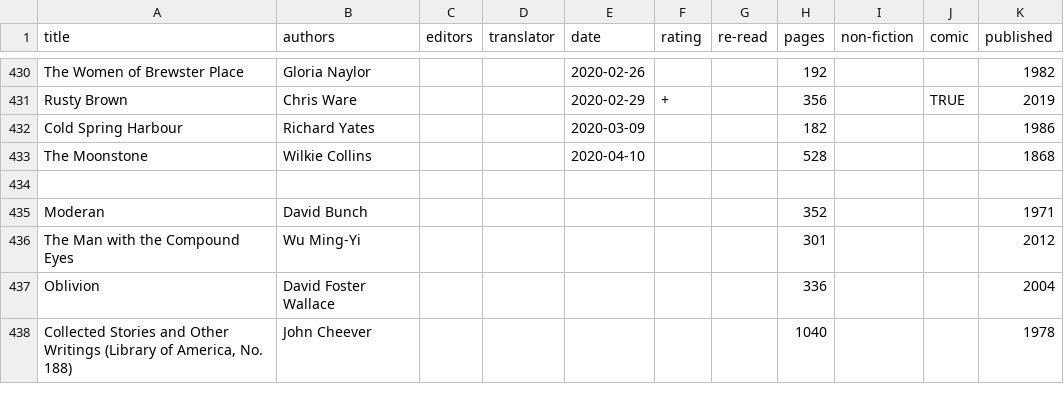
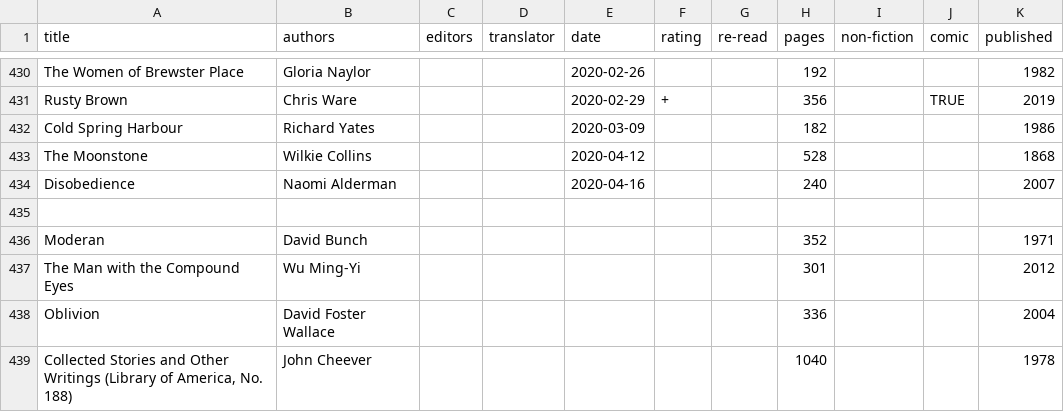
Before and after one commit to tomgp/books, a CSV file: reading-list.csv, drawn as a sheet; only a part is shown, gaps mark what is left out.

Commit message:
disobedience

```diff
--- a/reading-list.csv
+++ b/reading-list.csv
@@ -432,3 +432,4 @@ Rusty Brown,Chris Ware,,,2020-02-29,+,,356,,TRUE,2019
 Cold Spring Harbour,Richard Yates,,,2020-03-09,,,182,,,1986
-The Moonstone,Wilkie Collins,,,2020-04-10,,,528,,,1868
+The Moonstone,Wilkie Collins,,,2020-04-12,,,528,,,1868
+Disobedience,Naomi Alderman,,,2020-04-16,,,240,,,2007
 
```
Also changed, not shown: 1 other file.
